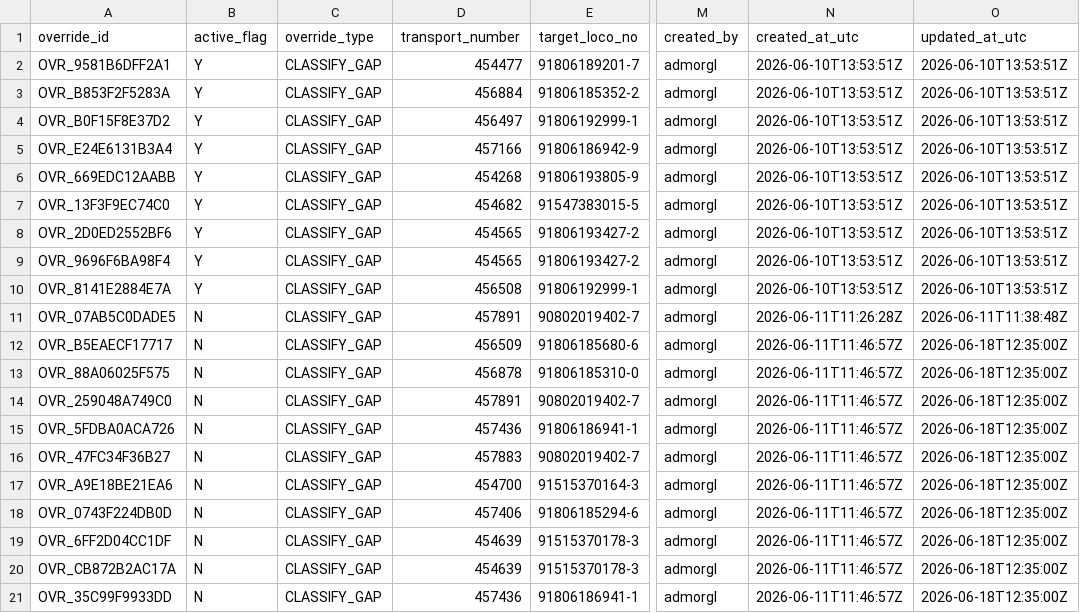
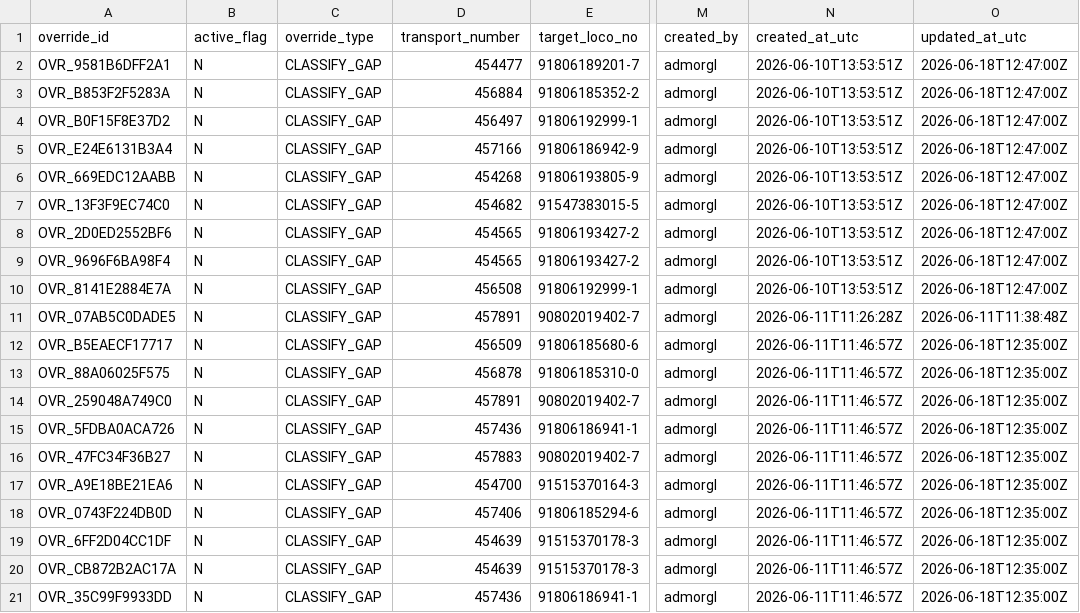
Before and after one commit to logisticdotsolutions/LTE-individuelles-netzentgelt, a CSV file: data/01_mapping/manual_overrides.csv, drawn as a sheet; only a part is shown, gaps mark what is left out; the diff names each change by its address in the sheet, - before the commit and + after, or states it on an @@ line.

Commit message:
Deactivate same-RU continuity test overrides

```diff
--- a/data/01_mapping/manual_overrides.csv
+++ b/data/01_mapping/manual_overrides.csv
-B2:B10 (active_flag): Y
+B2:B10 (active_flag): N
-O2:O10 (updated_at_utc): 2026-06-10T13:53:51Z
+O2:O10 (updated_at_utc): 2026-06-18T12:47:00Z
```
